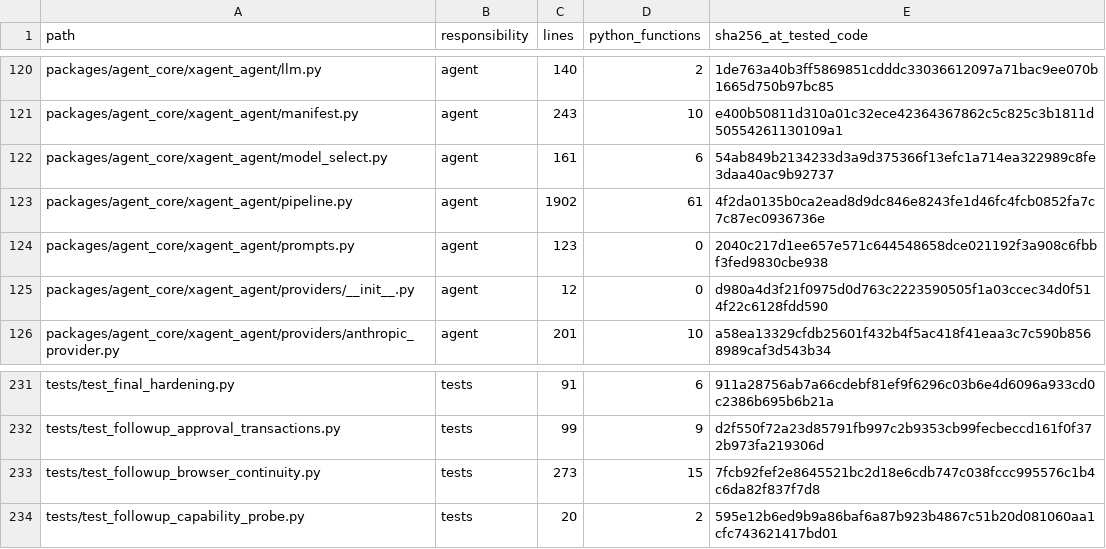
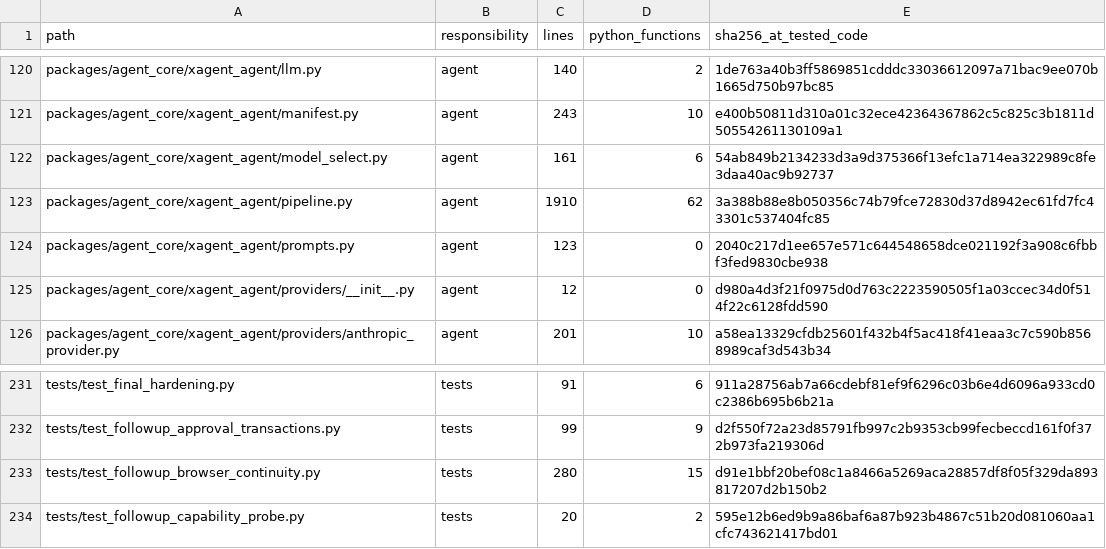
Before and after one commit to omerae7/Xagent, a CSV file: docs/audits/2026-11-05/codex-followup-inventory.csv, drawn as a sheet; only a part is shown, gaps mark what is left out.

```diff
--- a/docs/audits/2026-11-05/codex-followup-inventory.csv
+++ b/docs/audits/2026-11-05/codex-followup-inventory.csv
@@ -122,3 +122,3 @@ packages/agent_core/xagent_agent/manifest.py,agent,243,10,e400b50811d310a01c32ec
 packages/agent_core/xagent_agent/model_select.py,agent,161,6,54ab849b2134233d3a9d375366f13efc1a714ea322989c8fe3daa40ac9b92737
-packages/agent_core/xagent_agent/pipeline.py,agent,1902,61,4f2da0135b0ca2ead8d9dc846e8243fe1d46fc4fcb0852fa7c7c87ec0936736e
+packages/agent_core/xagent_agent/pipeline.py,agent,1910,62,3a388b88e8b050356c74b79fce72830d37d8942ec61fd7fc43301c537404fc85
 packages/agent_core/xagent_agent/prompts.py,agent,123,0,2040c217d1ee657e571c644548658dce021192f3a908c6fbbf3fed9830cbe938
@@ -232,3 +232,3 @@ tests/test_final_hardening.py,tests,91,6,911a28756ab7a66cdebf81ef9f6296c03b6e4d6
 tests/test_followup_approval_transactions.py,tests,99,9,d2f550f72a23d85791fb997c2b9353cb99fecbeccd161f0f372b973fa219306d
-tests/test_followup_browser_continuity.py,tests,273,15,7fcb92fef2e8645521bc2d18e6cdb747c038fccc995576c1b4c6da82f837f7d8
+tests/test_followup_browser_continuity.py,tests,280,15,d91e1bbf20bef08c1a8466a5269aca28857df8f05f329da893817207d2b150b2
 tests/test_followup_capability_probe.py,tests,20,2,595e12b6ed9b9a86baf6a87b923b4867c51b20d081060aa1cfc743621417bd01
```
Also changed, not shown: 2 other files.
